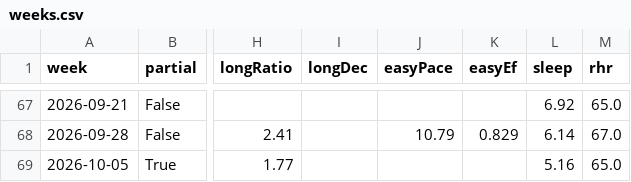
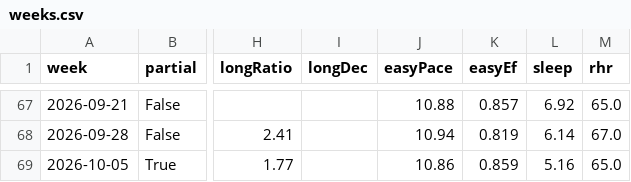
Before and after one commit to Muhammad-Tahir-S/running-monitor, a CSV file: metrics/weeks.csv, drawn as a sheet; only a part is shown, gaps mark what is left out; the diff covers the shown part only; the diff names each change by its address in the sheet, - before the commit and + after, or states it on an @@ line.

```diff
--- a/metrics/weeks.csv
+++ b/metrics/weeks.csv
-J67 (easyPace): (empty)
+J67 (easyPace): 10.88
-K67 (easyEf): (empty)
+K67 (easyEf): 0.857
-J68 (easyPace): 10.79
+J68 (easyPace): 10.94
-K68 (easyEf): 0.829
+K68 (easyEf): 0.819
-J69 (easyPace): (empty)
+J69 (easyPace): 10.86
-K69 (easyEf): (empty)
+K69 (easyEf): 0.859
```
Also changed, not shown: 31 edited cells elsewhere in this file, 3 other files.
